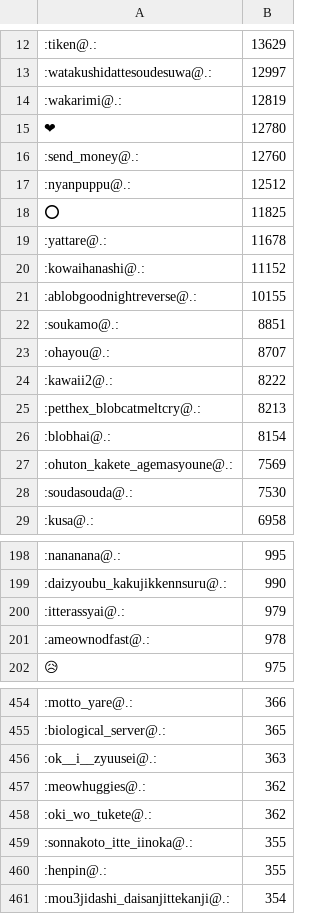
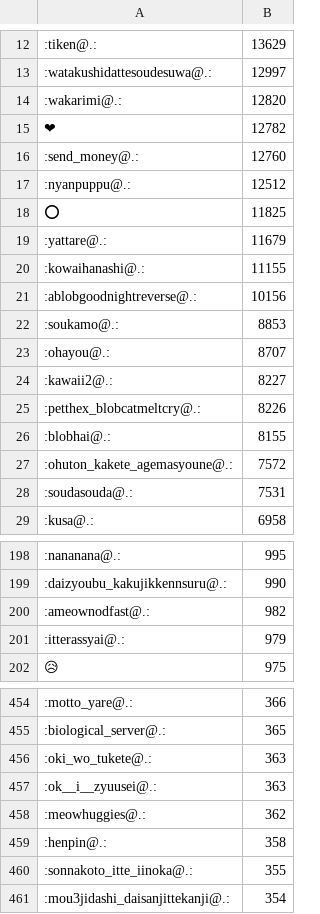
Before and after one commit to haborite/emoji_ski, a CSV file: misskey.io/misskey.io.csv, drawn as a sheet; only a part is shown, gaps mark what is left out; the diff covers the shown part only.

```diff
--- a/misskey.io/misskey.io.csv
+++ b/misskey.io/misskey.io.csv
@@ -13,4 +13,4 @@
 :watakushidattesoudesuwa@.:,12997
-:wakarimi@.:,12819
-❤,12780
+:wakarimi@.:,12820
+❤,12782
 :send_money@.:,12760
@@ -18,12 +18,12 @@
 ⭕,11825
-:yattare@.:,11678
-:kowaihanashi@.:,11152
-:ablobgoodnightreverse@.:,10155
-:soukamo@.:,8851
+:yattare@.:,11679
+:kowaihanashi@.:,11155
+:ablobgoodnightreverse@.:,10156
+:soukamo@.:,8853
 :ohayou@.:,8707
-:kawaii2@.:,8222
-:petthex_blobcatmeltcry@.:,8213
-:blobhai@.:,8154
-:ohuton_kakete_agemasyoune@.:,7569
-:soudasouda@.:,7530
+:kawaii2@.:,8227
+:petthex_blobcatmeltcry@.:,8226
+:blobhai@.:,8155
+:ohuton_kakete_agemasyoune@.:,7572
+:soudasouda@.:,7531
 :kusa@.:,6958
@@ -199,4 +199,4 @@
 :daizyoubu_kakujikkennsuru@.:,990
+:ameownodfast@.:,982
 :itterassyai@.:,979
-:ameownodfast@.:,978
 😥,975
@@ -455,7 +455,7 @@
 :biological_server@.:,365
+:oki_wo_tukete@.:,363
 :ok__i__zyuusei@.:,363
 :meowhuggies@.:,362
-:oki_wo_tukete@.:,362
+:henpin@.:,358
 :sonnakoto_itte_iinoka@.:,355
-:henpin@.:,355
 :mou3jidashi_daisanjittekanji@.:,354
```
Also changed, not shown: 23 added rows, 23 removed rows and 24 edited cells elsewhere in this file, misskey.cf/misskey.cf.csv, misskey.noellabo.jp/misskey.noellabo.jp.csv, 6 other files.
